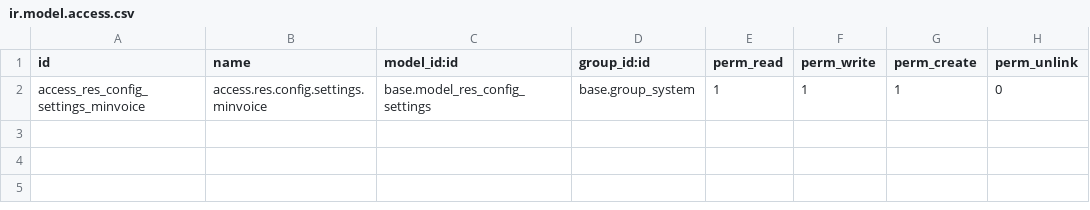
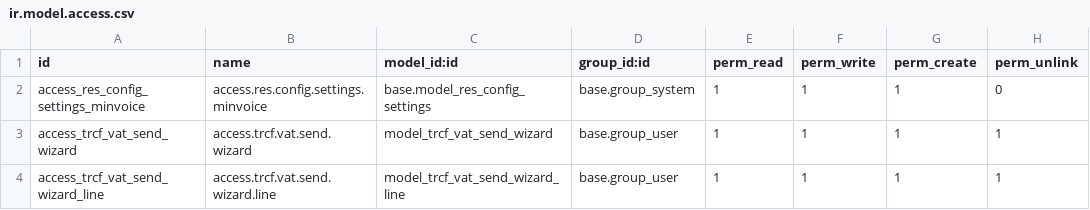
Before and after one commit to nguyentrucanhtuan/trcf_pos_suite_19, a CSV file: trcf_minvoice/security/ir.model.access.csv, drawn as a sheet.

```diff
--- a/trcf_minvoice/security/ir.model.access.csv
+++ b/trcf_minvoice/security/ir.model.access.csv
@@ -2 +2,3 @@ id,name,model_id:id,group_id:id,perm_read,perm_write,perm_create,perm_unlink
 access_res_config_settings_minvoice,access.res.config.settings.minvoice,base.model_res_config_settings,base.group_system,1,1,1,0
+access_trcf_vat_send_wizard,access.trcf.vat.send.wizard,model_trcf_vat_send_wizard,base.group_user,1,1,1,1
+access_trcf_vat_send_wizard_line,access.trcf.vat.send.wizard.line,model_trcf_vat_send_wizard_line,base.group_user,1,1,1,1
```
Also changed, not shown: 22 other files.
